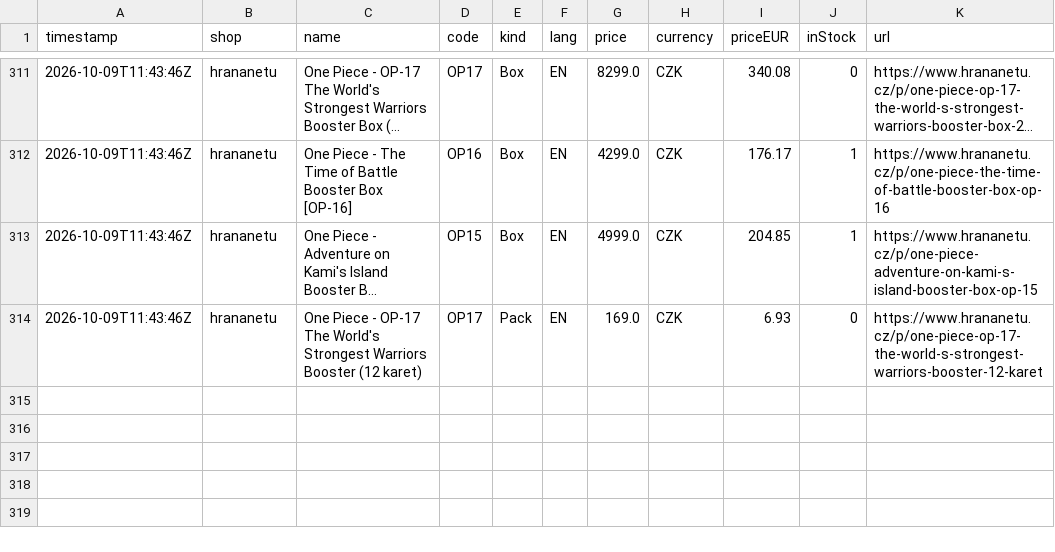
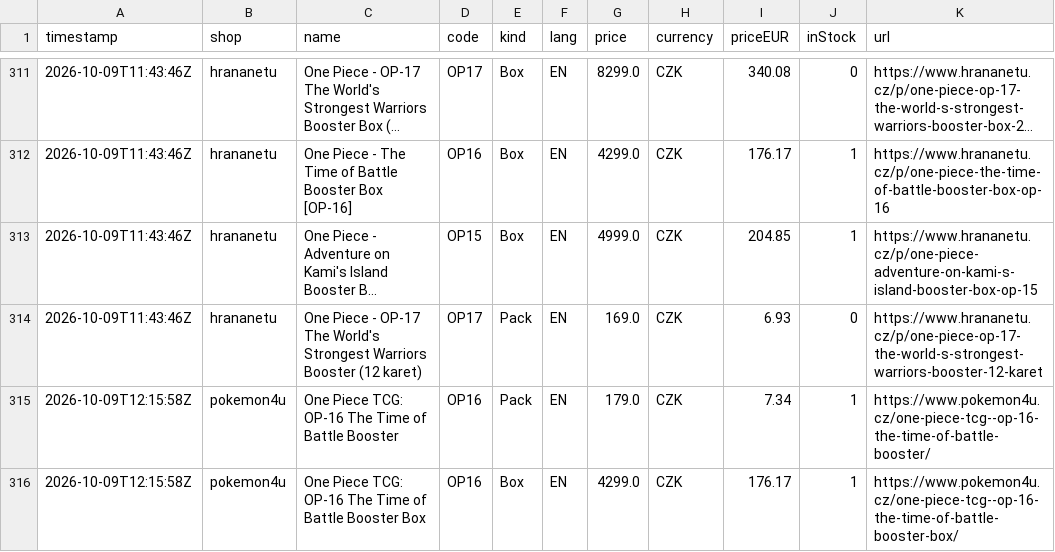
Before and after one commit to factoryofcrazy-coder/onepiece-ceny, a CSV file: data/history.csv, drawn as a sheet; only a part is shown, gaps mark what is left out; long unchanged cells end in …; the diff names each change by its address in the sheet, - before the commit and + after, or states it on an @@ line.

```diff
--- a/data/history.csv
+++ b/data/history.csv
+row 315: 2026-10-09T12:15:58Z | pokemon4u | One Piece TCG: OP-16 The Time of Battle Booster | OP16 | Pack | EN | 179.0 | CZK | 7.34 | 1 | https://www.pokemon4u.cz/one-piece-tcg--op-16-the-time-of-battle-booster/
+row 316: 2026-10-09T12:15:58Z | pokemon4u | One Piece TCG: OP-16 The Time of Battle Booster Box | OP16 | Box | EN | 4299.0 | CZK | 176.17 | 1 | https://www.pokemon4u.cz/one-piece-tcg--op-16-the-time-of-battle-booster-box/
```
Also changed, not shown: 3 other files.
